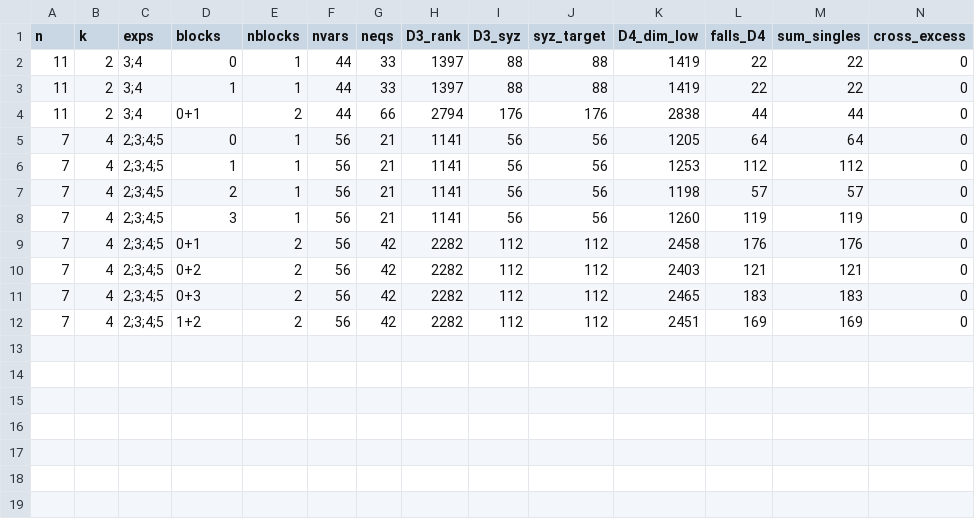
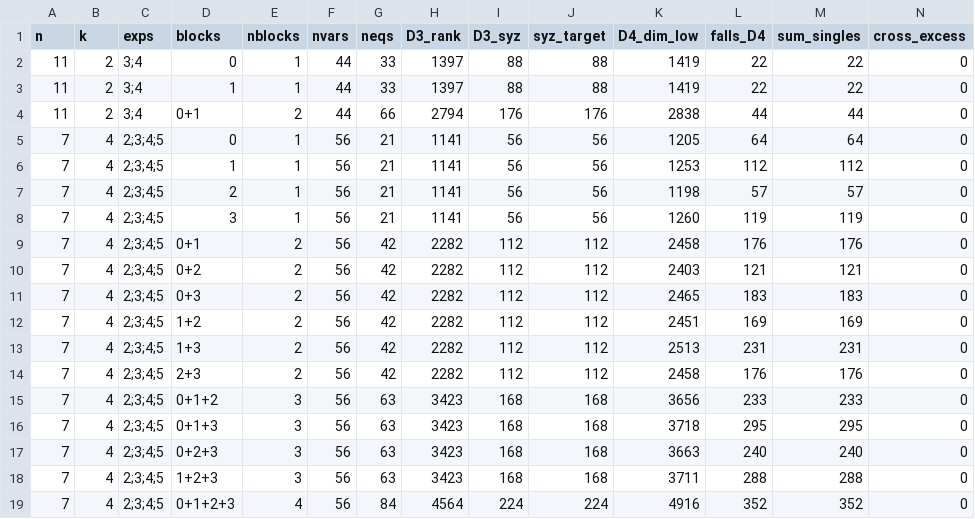
Before and after one commit to renxingwei0808/AIM3, a CSV file: results/E04_server_decoupled.csv, drawn as a sheet; only a part is shown; rows hold the shown columns only; the diff names each change by its address in the sheet, - before the commit and + after, or states it on an @@ line.

```diff
--- a/results/E04_server_decoupled.csv
+++ b/results/E04_server_decoupled.csv
+row 13: 7 | 4 | 2;3;4;5 | 1+3 | 2 | 56 | 42 | 2282 | 112 | 112 | 2513 | 231 | 231 | 0
+row 14: 7 | 4 | 2;3;4;5 | 2+3 | 2 | 56 | 42 | 2282 | 112 | 112 | 2458 | 176 | 176 | 0
+row 15: 7 | 4 | 2;3;4;5 | 0+1+2 | 3 | 56 | 63 | 3423 | 168 | 168 | 3656 | 233 | 233 | 0
+row 16: 7 | 4 | 2;3;4;5 | 0+1+3 | 3 | 56 | 63 | 3423 | 168 | 168 | 3718 | 295 | 295 | 0
+row 17: 7 | 4 | 2;3;4;5 | 0+2+3 | 3 | 56 | 63 | 3423 | 168 | 168 | 3663 | 240 | 240 | 0
+row 18: 7 | 4 | 2;3;4;5 | 1+2+3 | 3 | 56 | 63 | 3423 | 168 | 168 | 3711 | 288 | 288 | 0
+row 19: 7 | 4 | 2;3;4;5 | 0+1+2+3 | 4 | 56 | 84 | 4564 | 224 | 224 | 4916 | 352 | 352 | 0
```
Also changed, not shown: results/E04_f4_degrees_b2.csv, results/E04_server_gate1.csv, 35 other files.
